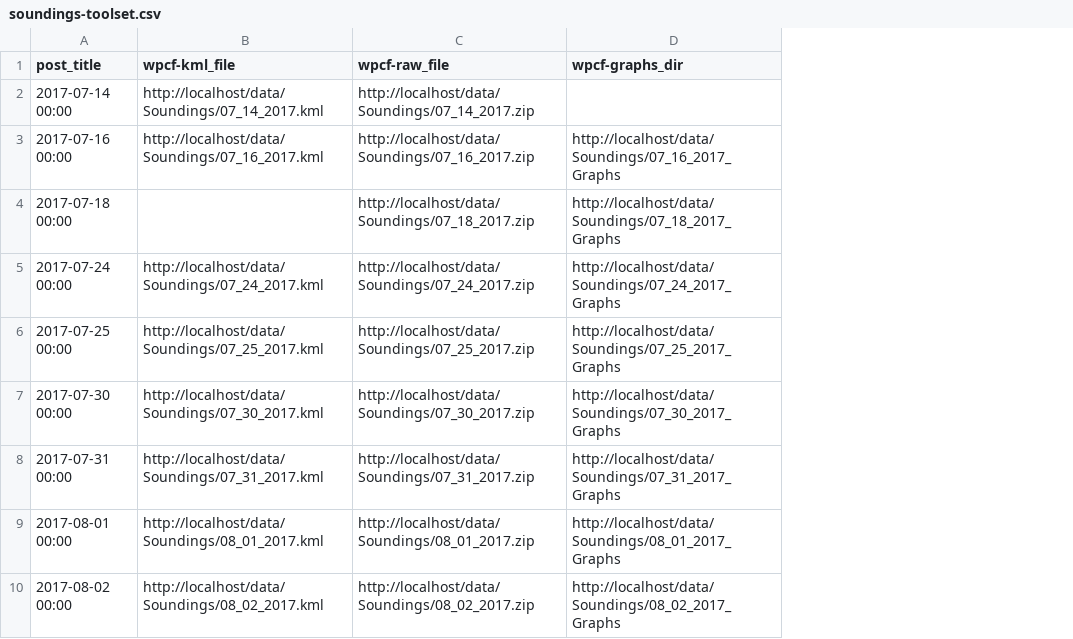
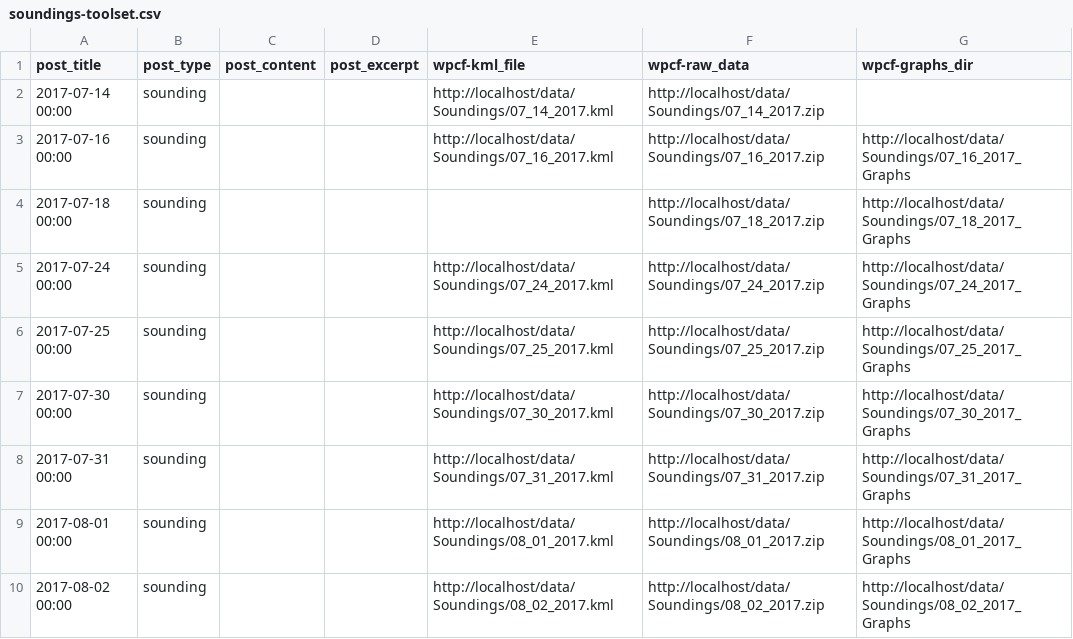
Before and after one commit to PerlanProject/data, a CSV file: soundings-toolset.csv, drawn as a sheet; only a part is shown; addresses are those after the commit; the diff names each change by its address in the sheet, - before the commit and + after, or states it on an @@ line.

Commit message:
soundings-toolset now imports into Toolset in WordPress via Perlan plugin import_records()

```diff
--- a/soundings-toolset.csv
+++ b/soundings-toolset.csv
+column B (post_type), rows 2-10: all sounding
+column C (post_content), empty
+column D (post_excerpt), empty
-F1: wpcf-raw_file
+F1: wpcf-raw_data
```
Also changed, not shown: soundings.csv.
